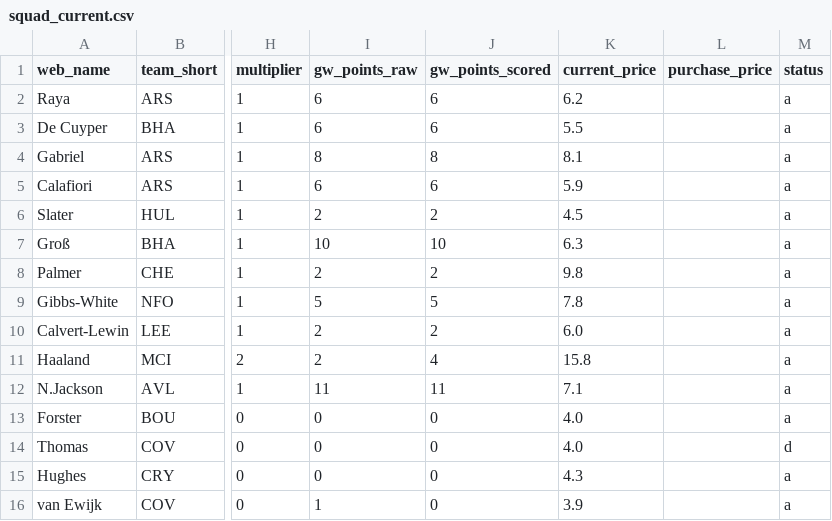
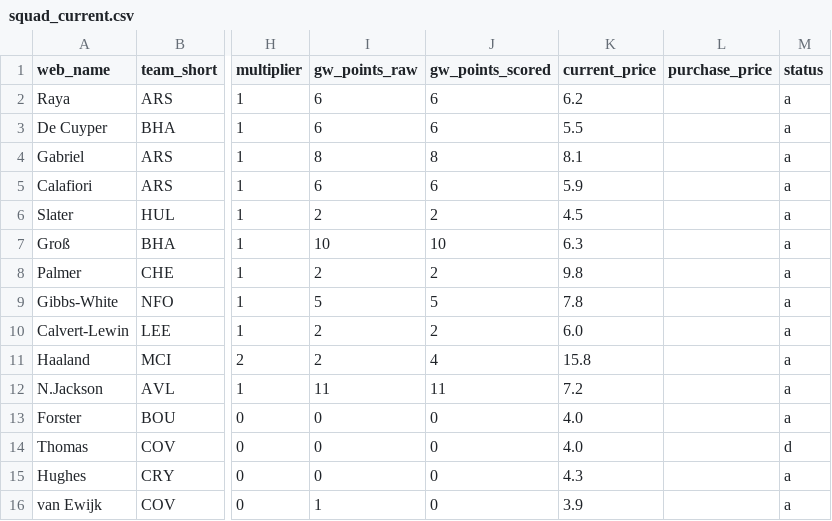
Before and after one commit to Quikksilva/FPLAIAssistant, a CSV file: fpl_data/squad_current.csv, drawn as a sheet; only a part is shown, gaps mark what is left out; the diff names each change by its address in the sheet, - before the commit and + after, or states it on an @@ line.

```diff
--- a/fpl_data/squad_current.csv
+++ b/fpl_data/squad_current.csv
-K12 (current_price): 7.1
+K12 (current_price): 7.2
```
Also changed, not shown: fpl_data/manager_summary.csv, fpl_data/players.csv, 2 other files.
